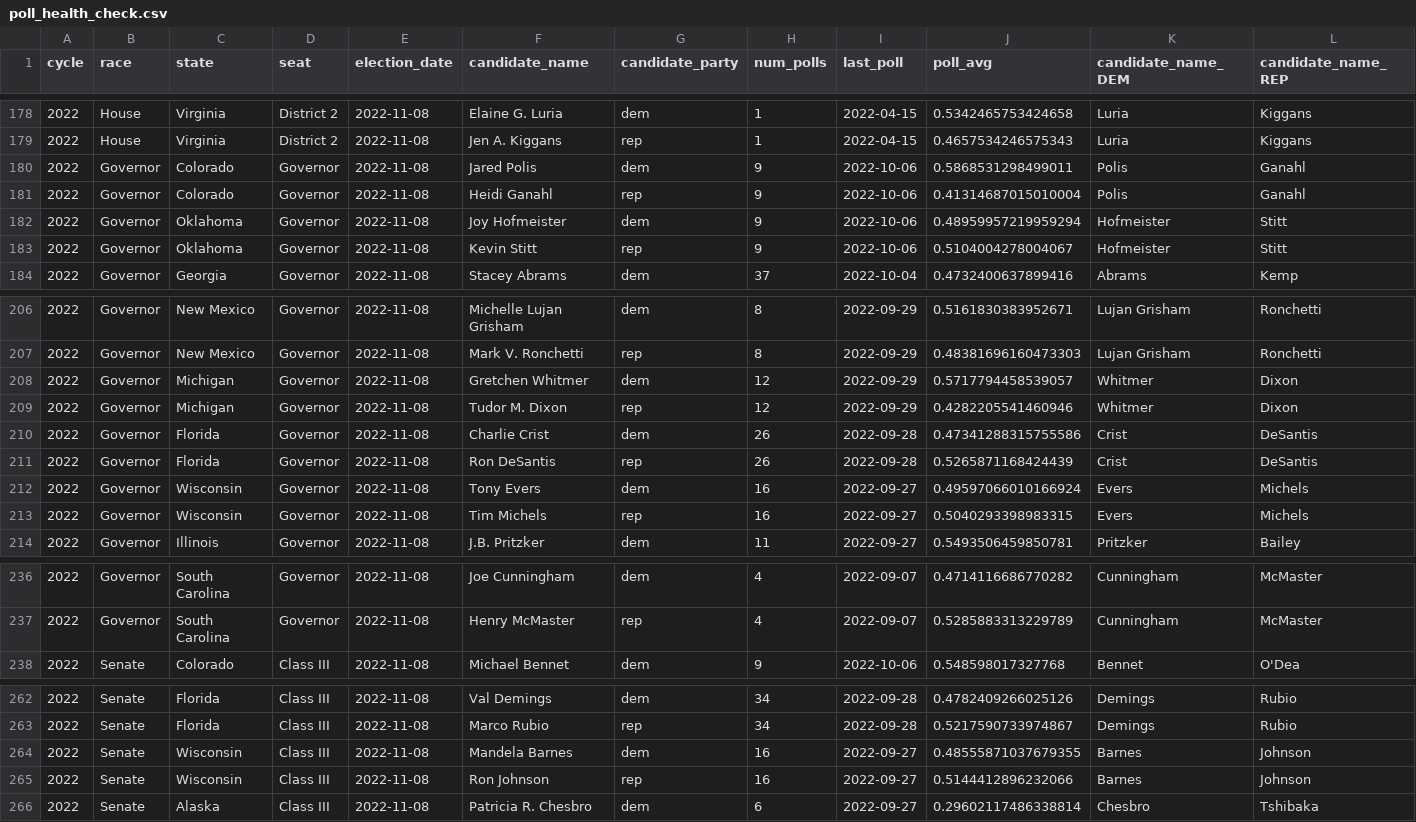
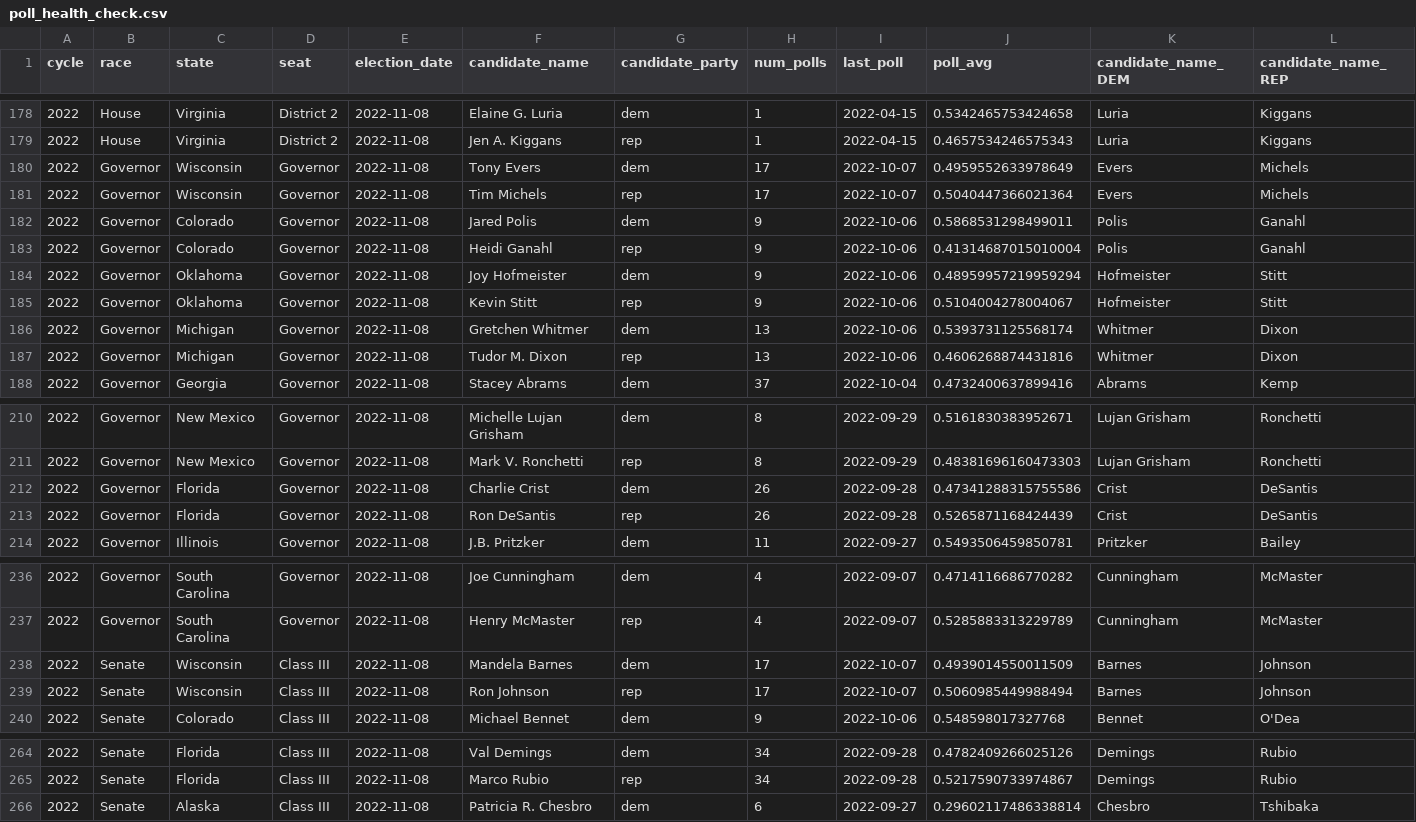
Before and after one commit to markjrieke/2022-midterm-forecasts, a CSV file: models/poll_health_check.csv, drawn as a sheet; only a part is shown, gaps mark what is left out; removed rows and columns are numbered as before the commit, all else as after; rows hold the shown columns only; the diff names each change by its address in the sheet, - before the commit and + after, or states it on an @@ line.

```diff
--- a/models/poll_health_check.csv
+++ b/models/poll_health_check.csv
+row 180: 2022 | Governor | Wisconsin | Governor | 2022-11-08 | Tony Evers | dem | 17 | 2022-10-07 | 0.4959552633978649 | Evers | Michels
+row 181: 2022 | Governor | Wisconsin | Governor | 2022-11-08 | Tim Michels | rep | 17 | 2022-10-07 | 0.5040447366021364 | Evers | Michels
+row 186: 2022 | Governor | Michigan | Governor | 2022-11-08 | Gretchen Whitmer | dem | 13 | 2022-10-06 | 0.5393731125568174 | Whitmer | Dixon
+row 187: 2022 | Governor | Michigan | Governor | 2022-11-08 | Tudor M. Dixon | rep | 13 | 2022-10-06 | 0.4606268874431816 | Whitmer | Dixon
-row 208: 2022 | Governor | Michigan | Governor | 2022-11-08 | Gretchen Whitmer | dem | 12 | 2022-09-29 | 0.5717794458539057 | Whitmer | Dixon
-row 209: 2022 | Governor | Michigan | Governor | 2022-11-08 | Tudor M. Dixon | rep | 12 | 2022-09-29 | 0.4282205541460946 | Whitmer | Dixon
-row 212: 2022 | Governor | Wisconsin | Governor | 2022-11-08 | Tony Evers | dem | 16 | 2022-09-27 | 0.49597066010166924 | Evers | Michels
-row 213: 2022 | Governor | Wisconsin | Governor | 2022-11-08 | Tim Michels | rep | 16 | 2022-09-27 | 0.5040293398983315 | Evers | Michels
+row 238: 2022 | Senate | Wisconsin | Class III | 2022-11-08 | Mandela Barnes | dem | 17 | 2022-10-07 | 0.4939014550011509 | Barnes | Johnson
+row 239: 2022 | Senate | Wisconsin | Class III | 2022-11-08 | Ron Johnson | rep | 17 | 2022-10-07 | 0.5060985449988494 | Barnes | Johnson
-row 264: 2022 | Senate | Wisconsin | Class III | 2022-11-08 | Mandela Barnes | dem | 16 | 2022-09-27 | 0.48555871037679355 | Barnes | Johnson
-row 265: 2022 | Senate | Wisconsin | Class III | 2022-11-08 | Ron Johnson | rep | 16 | 2022-09-27 | 0.5144412896232066 | Barnes | Johnson
```
Also changed, not shown: models/outputs/current_house_distribution.csv, models/outputs/current_senate_distribution.csv, 10 other files.
